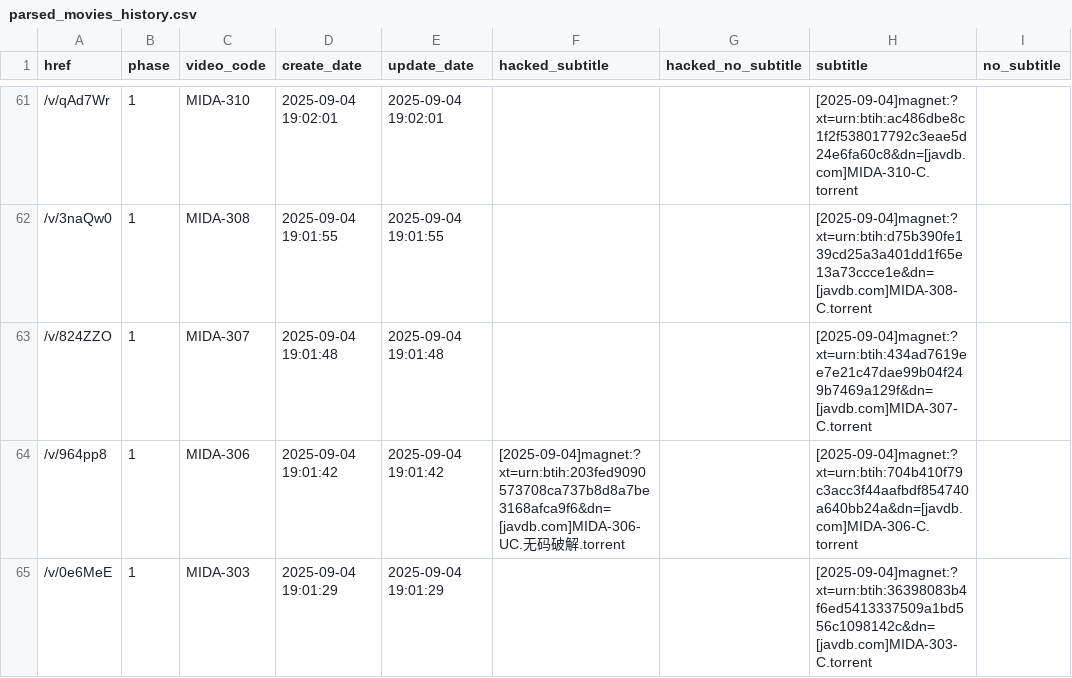
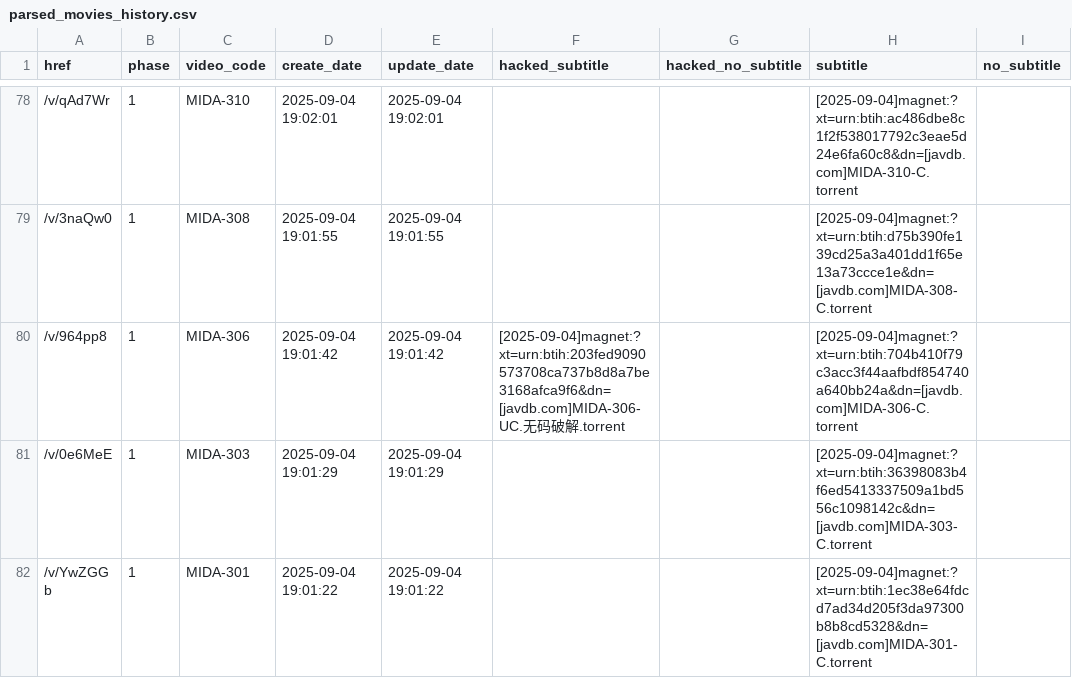
Before and after one commit to TongWu/JAVDB_AutoSpider, a CSV file: Daily Report/parsed_movies_history.csv, drawn as a sheet; only a part is shown, gaps mark what is left out; the shorter side is filled out with more unchanged rows; removed rows and columns are numbered as before the commit, all else as after; the diff covers the shown part only; the diff names each change by its address in the sheet, - before the commit and + after, or states it on an @@ line.

```diff
--- a/Daily Report/parsed_movies_history.csv
+++ b/Daily Report/parsed_movies_history.csv
-row 63: /v/824ZZO | 1 | MIDA-307 | 2025-09-04 19:01:48 | 2025-09-04 19:01:48 |  |  | [2025-09-04]magnet:?xt=urn:btih:434ad7619ee7e21c47dae99b04f249b7469a129f&dn=[javdb.com]MIDA-307-C.torrent
```
Also changed, not shown: 17 added rows and 8 removed rows elsewhere in this file, 4 other files.
